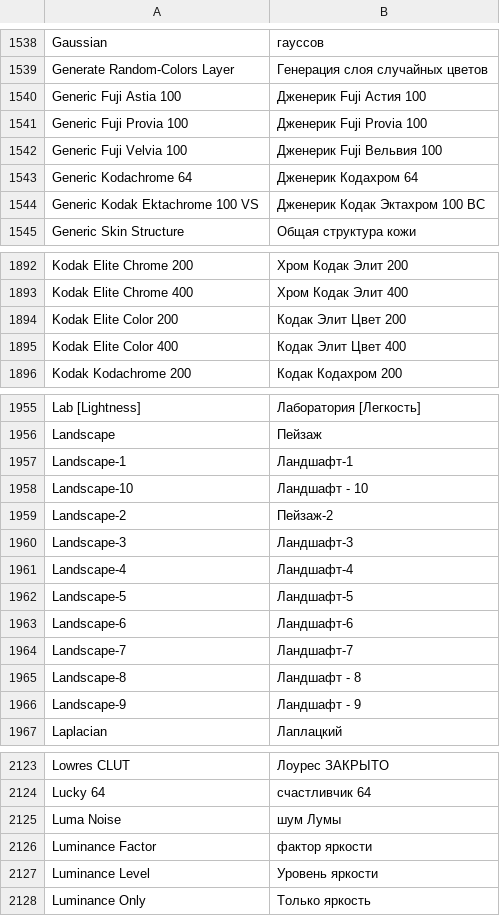
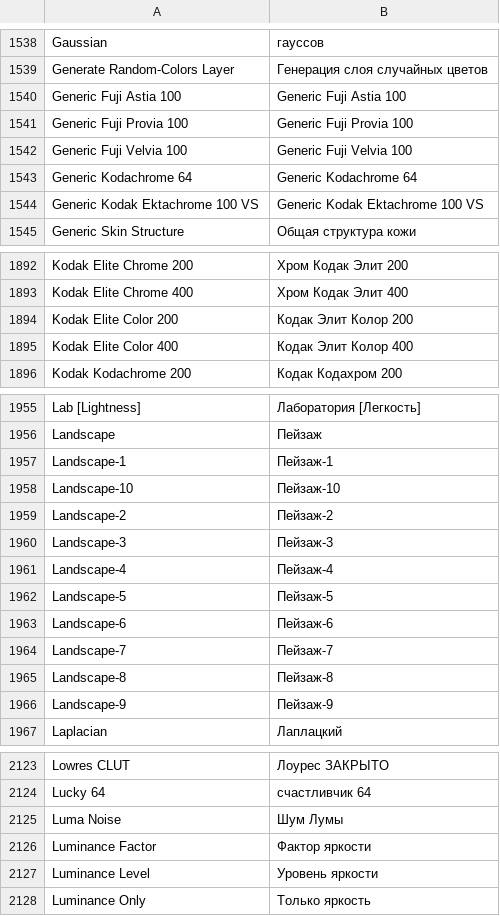
Before and after one commit to c-koi/gmic-qt, a CSV file: translations/filters/gmic_qt_ru.csv, drawn as a sheet; only a part is shown, gaps mark what is left out; the diff covers the shown part only.

Commit message:
Add files via upload

```diff
--- a/translations/filters/gmic_qt_ru.csv
+++ b/translations/filters/gmic_qt_ru.csv
@@ -1539,7 +1539,7 @@ Gaussian , гауссов
 Generate Random-Colors Layer , Генерация слоя случайных цветов
-Generic Fuji Astia 100 , Дженерик Fuji Астия 100
-Generic Fuji Provia 100 , Дженерик Fuji Provia 100
-Generic Fuji Velvia 100 , Дженерик Fuji Вельвия 100
-Generic Kodachrome 64 , Дженерик Кодахром 64
-Generic Kodak Ektachrome 100 VS , Дженерик Кодак Эктахром 100 ВС
+Generic Fuji Astia 100 , Generic Fuji Astia 100
+Generic Fuji Provia 100 , Generic Fuji Provia 100
+Generic Fuji Velvia 100 , Generic Fuji Velvia 100
+Generic Kodachrome 64 , Generic Kodachrome 64
+Generic Kodak Ektachrome 100 VS , Generic Kodak Ektachrome 100 VS
 Generic Skin Structure , Общая структура кожи
@@ -1893,4 +1893,4 @@ Kodak Elite Chrome 200 , Хром Кодак Элит 200
 Kodak Elite Chrome 400 , Хром Кодак Элит 400
-Kodak Elite Color 200 , Кодак Элит Цвет 200
-Kodak Elite Color 400 , Кодак Элит Цвет 400
+Kodak Elite Color 200 , Кодак Элит Колор 200
+Kodak Elite Color 400 , Кодак Элит Колор 400
 Kodak Kodachrome 200 , Кодак Кодахром 200
@@ -1956,12 +1956,12 @@ Lab [Lightness] , Лаборатория [Легкость]
 Landscape , Пейзаж
-Landscape-1 , Ландшафт-1
-Landscape-10 , Ландшафт - 10
+Landscape-1 , Пейзаж-1
+Landscape-10 , Пейзаж-10
 Landscape-2 , Пейзаж-2
-Landscape-3 , Ландшафт-3
-Landscape-4 , Ландшафт-4
-Landscape-5 , Ландшафт-5
-Landscape-6 , Ландшафт-6
-Landscape-7 , Ландшафт-7
-Landscape-8 , Ландшафт - 8
-Landscape-9 , Ландшафт - 9
+Landscape-3 , Пейзаж-3
+Landscape-4 , Пейзаж-4
+Landscape-5 , Пейзаж-5
+Landscape-6 , Пейзаж-6
+Landscape-7 , Пейзаж-7
+Landscape-8 , Пейзаж-8
+Landscape-9 , Пейзаж-9
 Laplacian , Лаплацкий
@@ -2124,4 +2124,4 @@ Lowres CLUT , Лоурес ЗАКРЫТО
 Lucky 64 , счастливчик 64
-Luma Noise , шум Лумы
-Luminance Factor , фактор яркости
+Luma Noise , Шум Лумы
+Luminance Factor , Фактор яркости
 Luminance Level , Уровень яркости
```
Also changed, not shown: 4 edited cells elsewhere in this file.
